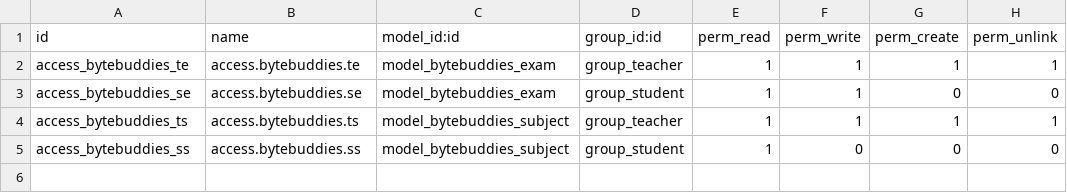
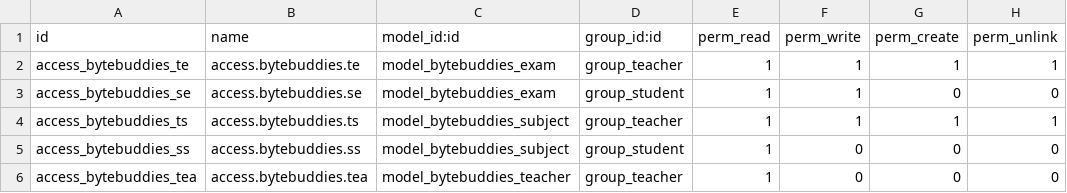
Before and after one commit to iratigarzon/Odoo-ByteBuddies, a CSV file: security/ir.model.access.csv, drawn as a sheet; the diff names each change by its address in the sheet, - before the commit and + after, or states it on an @@ line.

```diff
--- a/security/ir.model.access.csv
+++ b/security/ir.model.access.csv
+row 6: access_bytebuddies_tea | access.bytebuddies.tea | model_bytebuddies_teacher | group_teacher | 1 | 0 | 0 | 0
```
Also changed, not shown: 7 other files.
